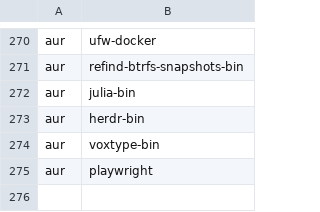
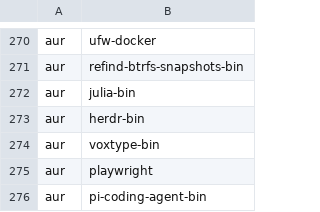
Before and after one commit to ih8d8/archstrap, a CSV file: packages/programs.csv, drawn as a sheet; only a part is shown, gaps mark what is left out.

Commit message:
update programs list

```diff
--- a/packages/programs.csv
+++ b/packages/programs.csv
@@ -275 +275,2 @@ aur,voxtype-bin
 aur,playwright
+aur,pi-coding-agent-bin
```
